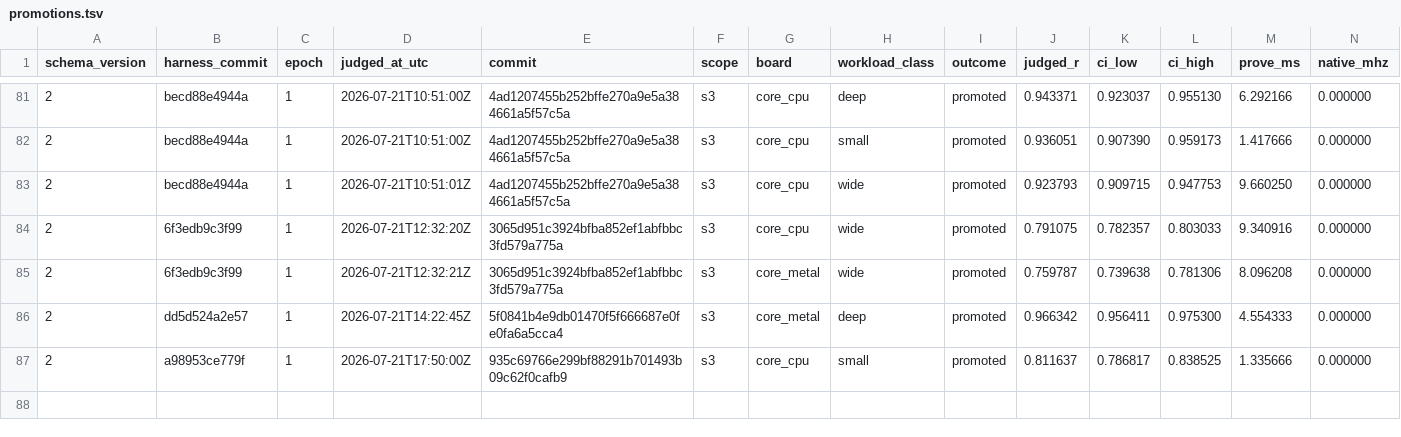
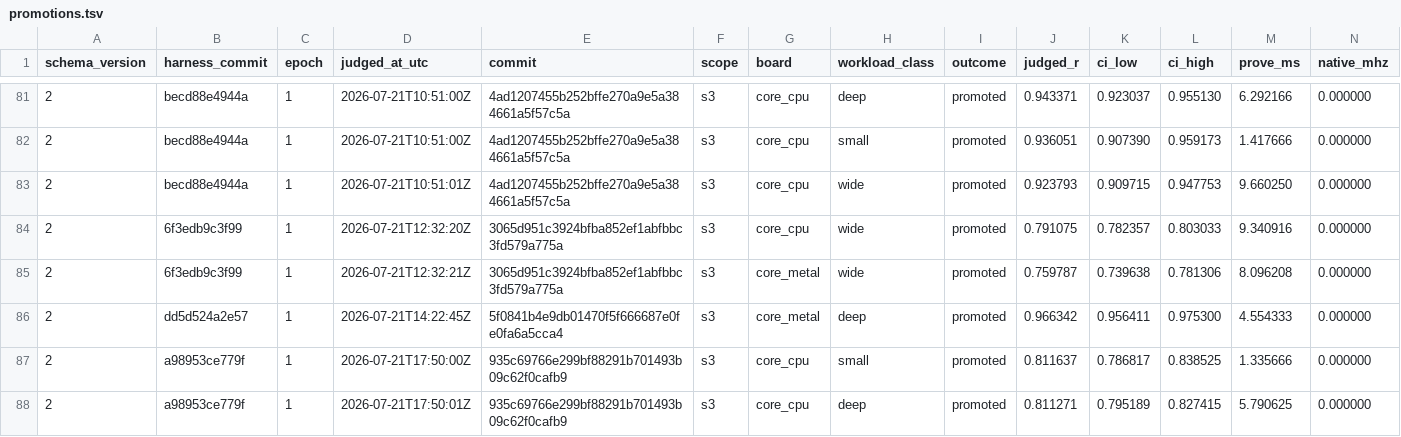
Before and after one commit to welttowelt/stwo-zig, a TSV file: autoresearch/ledger/promotions.tsv, drawn as a sheet; only a part is shown, gaps mark what is left out; rows hold the shown columns only; the diff names each change by its address in the sheet, - before the commit and + after, or states it on an @@ line.

```diff
--- a/autoresearch/ledger/promotions.tsv
+++ b/autoresearch/ledger/promotions.tsv
+row 88: 2 | a98953ce779f | 1 | 2026-07-21T17:50:01Z | 935c69766e299bf88291b701493b09c62f0cafb9 | s3 | core_cpu | deep | promoted | 0.811271 | 0.795189 | 0.827415 | 5.790625 | 0.000000
```
